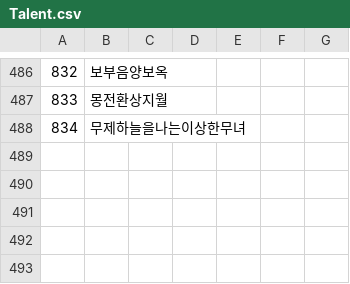
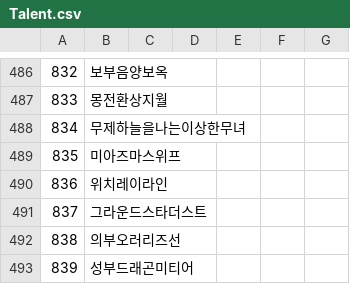
Before and after one commit to keisiki/TWKR-Textbung, a CSV file: CSV/Talent.csv, drawn as a sheet; only a part is shown, gaps mark what is left out.

```diff
--- a/CSV/Talent.csv
+++ b/CSV/Talent.csv
@@ -488 +488,6 @@
 834,무제하늘을나는이상한무녀
+835,미아즈마스위프
+836,위치레이라인
+837,그라운드스타더스트
+838,의부오러리즈선
+839,성부드래곤미티어
```
Also changed, not shown: 6 other files.
